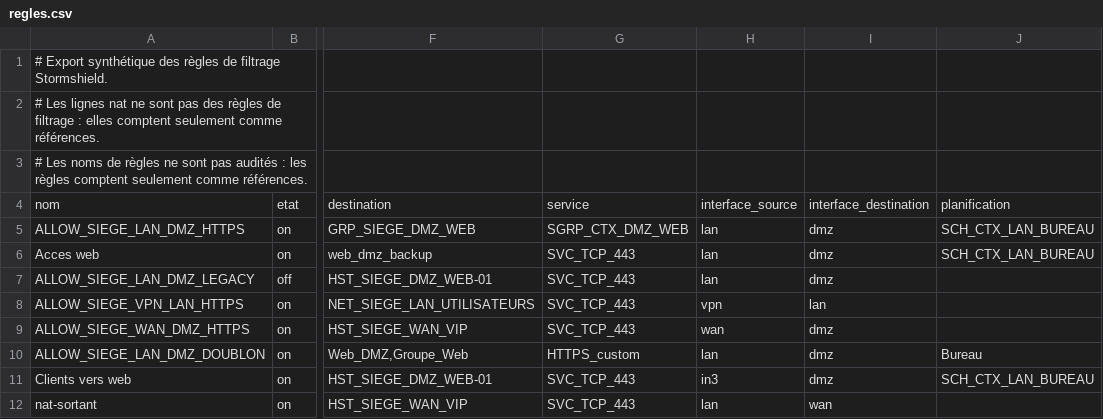
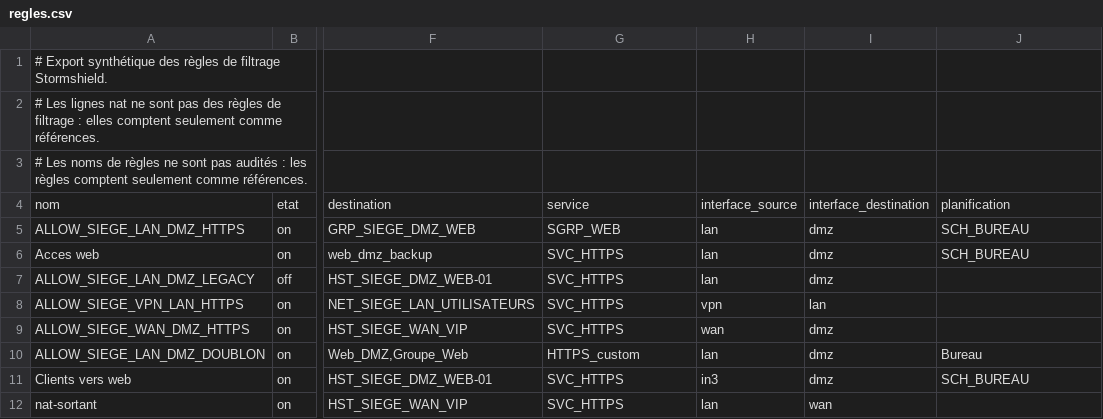
Before and after one commit to Neelei/nomemclature-fw, a CSV file: examples/stormshield/regles.csv, drawn as a sheet; only a part is shown, gaps mark what is left out; the diff names each change by its address in the sheet, - before the commit and + after, or states it on an @@ line.

```diff
--- a/examples/stormshield/regles.csv
+++ b/examples/stormshield/regles.csv
-G5: SGRP_CTX_DMZ_WEB
+G5: SGRP_WEB
-J5:J6: SCH_CTX_LAN_BUREAU
+J5:J6: SCH_BUREAU
-G6:G9: SVC_TCP_443
+G6:G9: SVC_HTTPS
-G11:G12: SVC_TCP_443
+G11:G12: SVC_HTTPS
-J11: SCH_CTX_LAN_BUREAU
+J11: SCH_BUREAU
```
Also changed, not shown: examples/stormshield/objets.csv, 18 other files.
